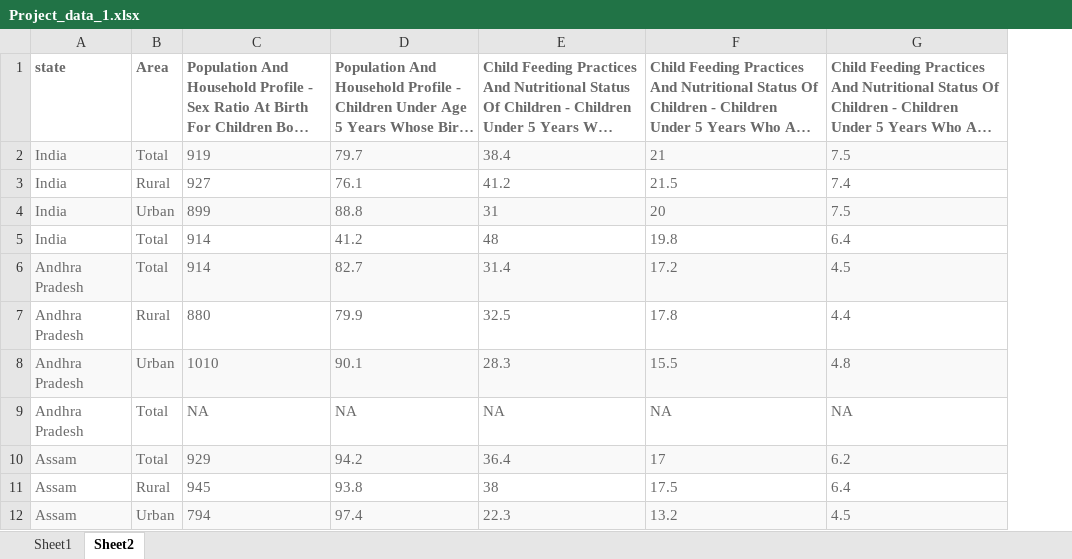
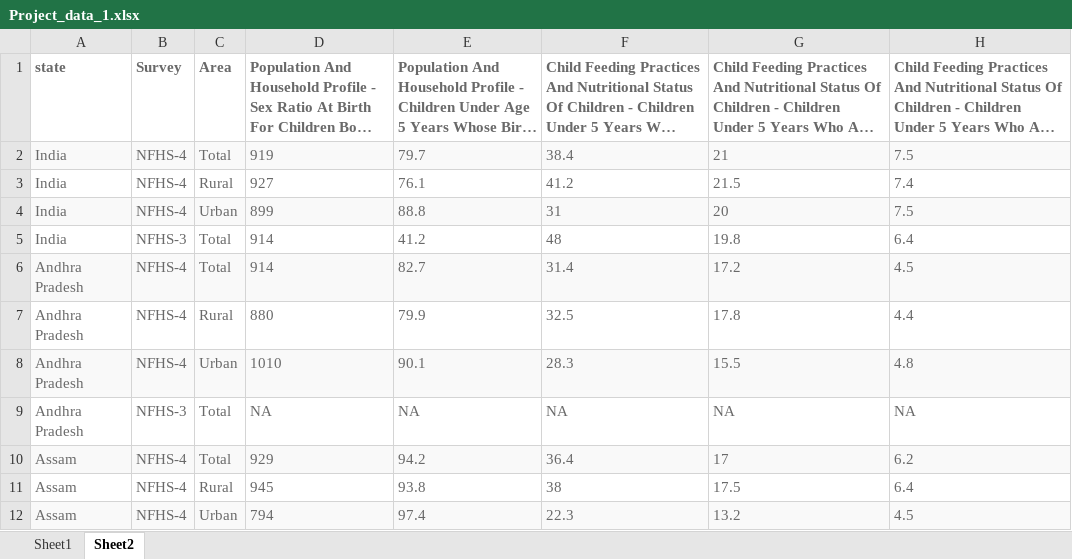
Before and after one commit to narayanan-nithya/Group_Project_Nutritional_Analysis_Of_Children_Under_Age_5, an Excel workbook: Project_data_1.xlsx, sheet Sheet2, drawn as a sheet; only a part is shown; long unchanged cells end in …; values as stored, in another font and other column widths than the file's, no borders; the diff names each change by its address in the sheet, - before the commit and + after, or states it on an @@ line.

```diff
--- a/Project_data_1.xlsx (sheet Sheet2)
+++ b/Project_data_1.xlsx (sheet Sheet2)
+column B (Survey), rows 2-12: NFHS-4 | NFHS-4 | NFHS-4 | NFHS-3 | NFHS-4 | NFHS-4 | NFHS-4 | NFHS-3 | NFHS-4 | NFHS-4 | NFHS-4
```
Also changed, not shown: 1 other file.
